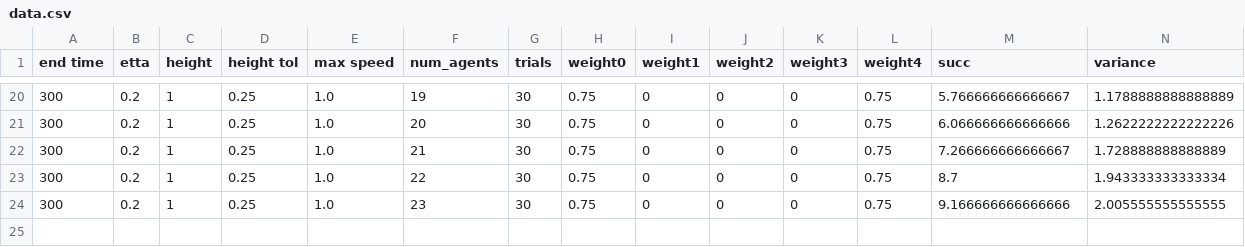
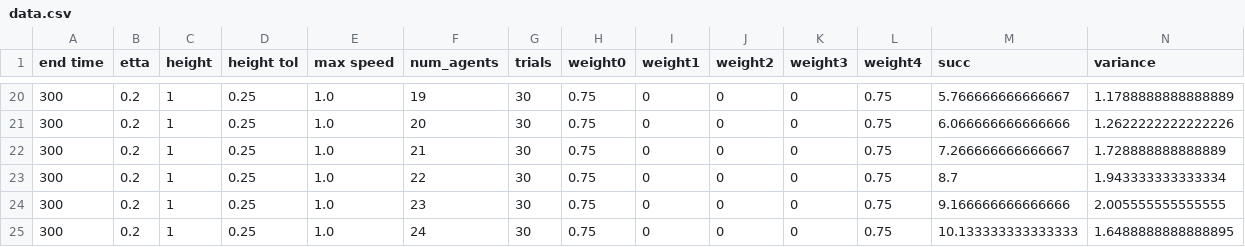
Before and after one commit to pranavraj575/swarm_coppeliasim, a CSV file: output/CONTROL/data.csv, drawn as a sheet; only a part is shown, gaps mark what is left out; rows hold the shown columns only; the diff names each change by its address in the sheet, - before the commit and + after, or states it on an @@ line.

```diff
--- a/output/CONTROL/data.csv
+++ b/output/CONTROL/data.csv
+row 25: 300 | 0.2 | 1 | 0.25 | 1.0 | 24 | 30 | 0.75 | 0 | 0 | 0 | 0.75 | 10.133333333333333 | 1.6488888888888895
```
Also changed, not shown: 8 other files.
